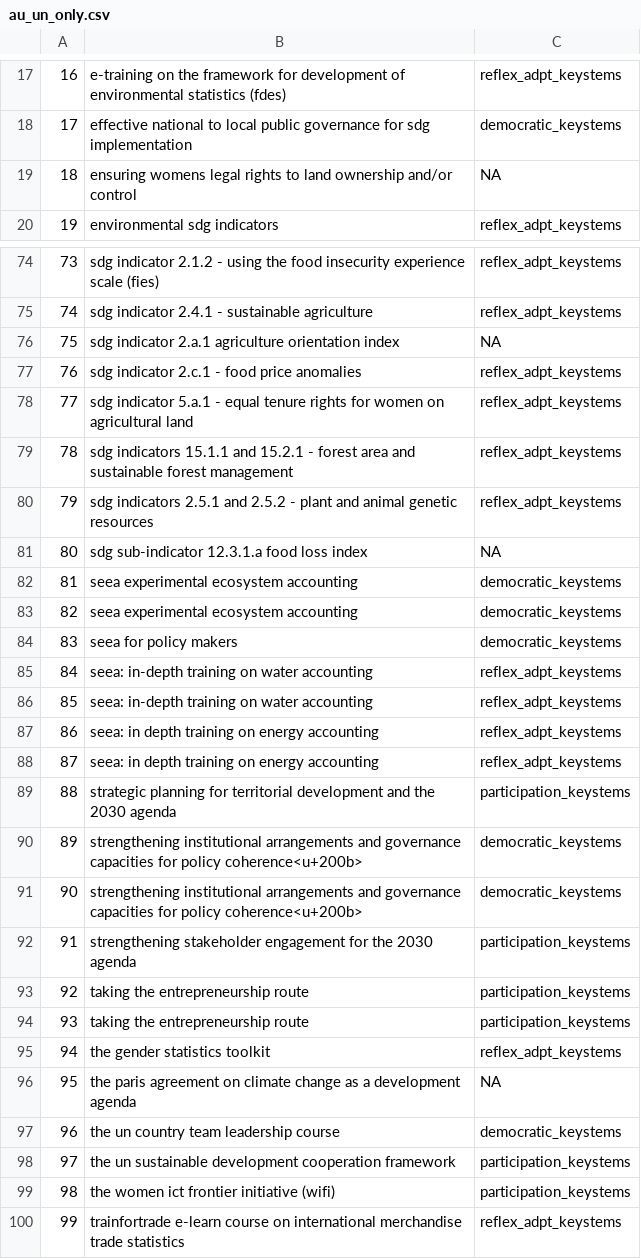
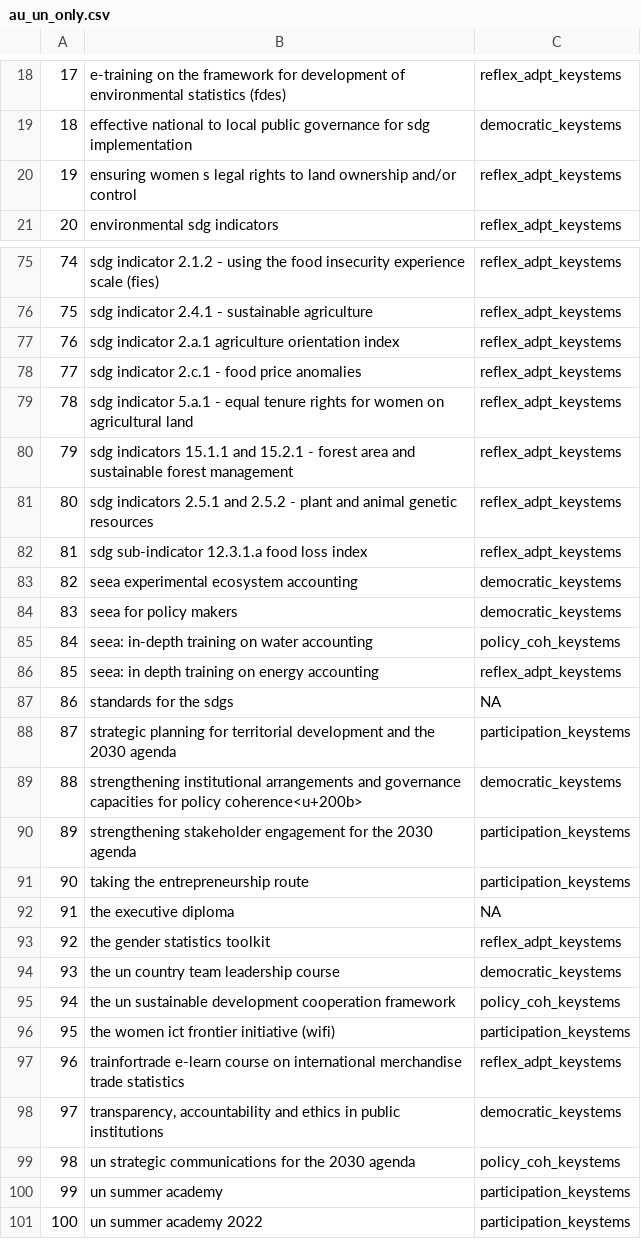
Before and after one commit to caitlinsarro/mpp_thesis, a CSV file: exports/au_un_only.csv, drawn as a sheet; only a part is shown, gaps mark what is left out; the shorter side is filled out with more unchanged rows; removed rows and columns are numbered as before the commit, all else as after; the diff covers the shown part only; the diff names each change by its address in the sheet, - before the commit and + after, or states it on an @@ line.

```diff
--- a/exports/au_un_only.csv
+++ b/exports/au_un_only.csv
@@ column A renumbered from row 6 down @@
-row 19: 18 | ensuring womens legal rights to land ownership and/or control | NA
+row 20: 19 | ensuring women s legal rights to land ownership and/or control | reflex_adpt_keystems
-C77: NA
+C77: reflex_adpt_keystems
-C82: NA
+C82: reflex_adpt_keystems
-row 82: 81 | seea experimental ecosystem accounting | democratic_keystems
-C85: reflex_adpt_keystems
+C85: policy_coh_keystems
-row 86: 85 | seea: in-depth training on water accounting | reflex_adpt_keystems
-row 88: 87 | seea: in depth training on energy accounting | reflex_adpt_keystems
+row 87: 86 | standards for the sdgs | NA
-row 90: 89 | strengthening institutional arrangements and governance capacities for policy coherence<u+200b> | democratic_keystems
-row 94: 93 | taking the entrepreneurship route | participation_keystems
+row 92: 91 | the executive diploma | NA
-row 96: 95 | the paris agreement on climate change as a development agenda | NA
-C95: participation_keystems
+C95: policy_coh_keystems
```
Also changed, not shown: 8 added rows, 7 removed rows and 6 edited cells elsewhere in this file, data/final_coded_dataset.csv, exports/au_main.csv, 16 other files.
